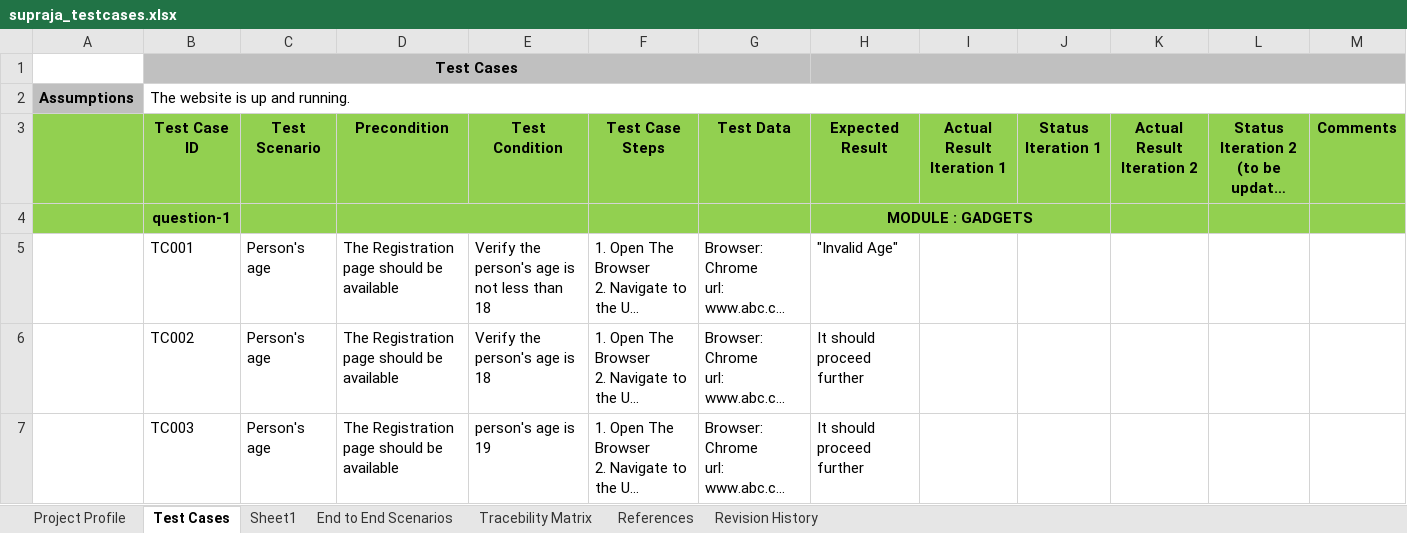
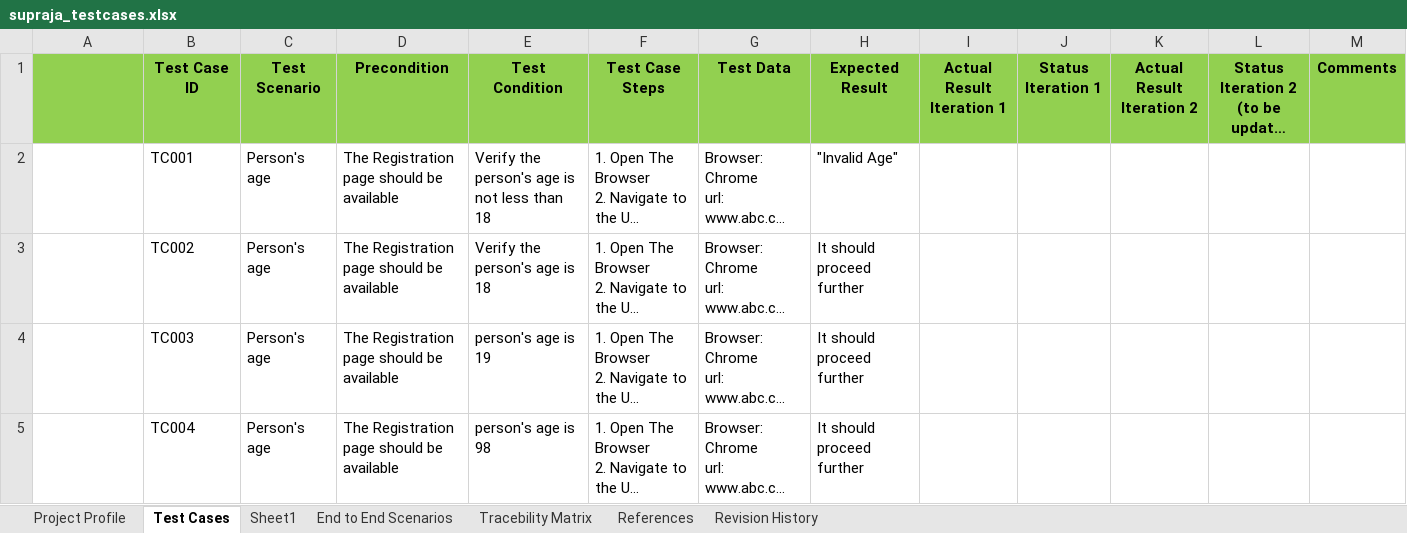
Before and after one commit to supraja12384/LAB, an Excel workbook: supraja_testcases.xlsx, sheet Test Cases, drawn as a sheet; only a part is shown; the shorter side is filled out with more unchanged rows; long unchanged cells end in …; values as stored, in another font and other column widths than the file's, no borders; conditional formats not drawn; rows hold the shown columns only; the diff covers the shown part only; the diff names each change by its address in the sheet, - before the commit and + after, or states it on an @@ line.

```diff
--- a/supraja_testcases.xlsx (sheet Test Cases)
+++ b/supraja_testcases.xlsx (sheet Test Cases)
-row 1:  | Test Cases
-row 2: Assumptions | The website is up and running.
-row 4:  | question-1 |  |  |  |  |  | MODULE : GADGETS
```
Also changed, not shown: 10 removed rows elsewhere in this sheet, 2 other files.
